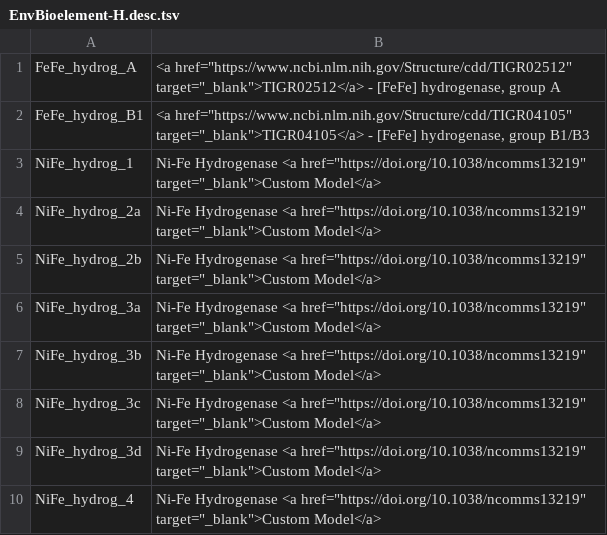
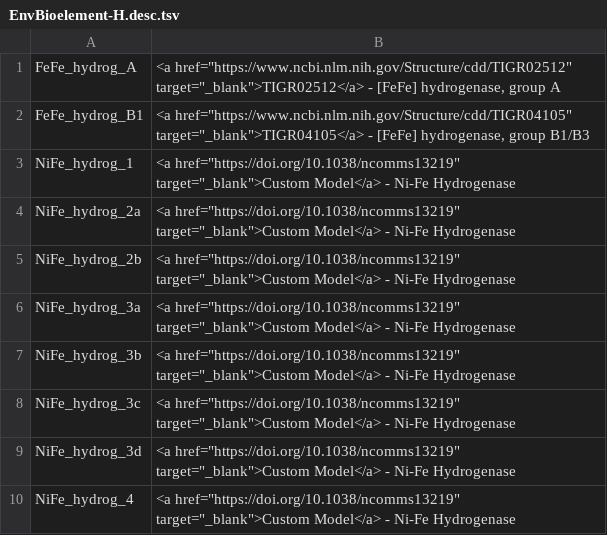
Before and after one commit to kbaseapps/kb_hmmer, a TSV file: data/EnvBioelement/EnvBioelement-v1/EnvBioelement-fams/EnvBioelement-H.desc.tsv, drawn as a sheet.

Commit message:
tidied up EnvBioelement disp names and key

```diff
--- a/data/EnvBioelement/EnvBioelement-v1/EnvBioelement-fams/EnvBioelement-H.desc.tsv
+++ b/data/EnvBioelement/EnvBioelement-v1/EnvBioelement-fams/EnvBioelement-H.desc.tsv
@@ -2,9 +2,9 @@ FeFe_hydrog_A	<a href="https://www.ncbi.nlm.nih.gov/Structure/cdd/TIGR02512" tar
 FeFe_hydrog_B1	<a href="https://www.ncbi.nlm.nih.gov/Structure/cdd/TIGR04105" target="_blank">TIGR04105</a> - [FeFe] hydrogenase, group B1/B3
-NiFe_hydrog_1	Ni-Fe Hydrogenase <a href="https://doi.org/10.1038/ncomms13219" target="_blank">Custom Model</a>
-NiFe_hydrog_2a	Ni-Fe Hydrogenase <a href="https://doi.org/10.1038/ncomms13219" target="_blank">Custom Model</a>
-NiFe_hydrog_2b	Ni-Fe Hydrogenase <a href="https://doi.org/10.1038/ncomms13219" target="_blank">Custom Model</a>
-NiFe_hydrog_3a	Ni-Fe Hydrogenase <a href="https://doi.org/10.1038/ncomms13219" target="_blank">Custom Model</a>
-NiFe_hydrog_3b	Ni-Fe Hydrogenase <a href="https://doi.org/10.1038/ncomms13219" target="_blank">Custom Model</a>
-NiFe_hydrog_3c	Ni-Fe Hydrogenase <a href="https://doi.org/10.1038/ncomms13219" target="_blank">Custom Model</a>
-NiFe_hydrog_3d	Ni-Fe Hydrogenase <a href="https://doi.org/10.1038/ncomms13219" target="_blank">Custom Model</a>
-NiFe_hydrog_4	Ni-Fe Hydrogenase <a href="https://doi.org/10.1038/ncomms13219" target="_blank">Custom Model</a>
+NiFe_hydrog_1	<a href="https://doi.org/10.1038/ncomms13219" target="_blank">Custom Model</a> - Ni-Fe Hydrogenase
+NiFe_hydrog_2a	<a href="https://doi.org/10.1038/ncomms13219" target="_blank">Custom Model</a> - Ni-Fe Hydrogenase
+NiFe_hydrog_2b	<a href="https://doi.org/10.1038/ncomms13219" target="_blank">Custom Model</a> - Ni-Fe Hydrogenase
+NiFe_hydrog_3a	<a href="https://doi.org/10.1038/ncomms13219" target="_blank">Custom Model</a> - Ni-Fe Hydrogenase
+NiFe_hydrog_3b	<a href="https://doi.org/10.1038/ncomms13219" target="_blank">Custom Model</a> - Ni-Fe Hydrogenase
+NiFe_hydrog_3c	<a href="https://doi.org/10.1038/ncomms13219" target="_blank">Custom Model</a> - Ni-Fe Hydrogenase
+NiFe_hydrog_3d	<a href="https://doi.org/10.1038/ncomms13219" target="_blank">Custom Model</a> - Ni-Fe Hydrogenase
+NiFe_hydrog_4	<a href="https://doi.org/10.1038/ncomms13219" target="_blank">Custom Model</a> - Ni-Fe Hydrogenase
```
Also changed, not shown: data/EnvBioelement/EnvBioelement-v1/EnvBioelement-fams/EnvBioelement-CFix.desc.tsv, data/EnvBioelement/EnvBioelement-v1/EnvBioelement-fams/EnvBioelement-CO.desc.tsv, 2 other files.
